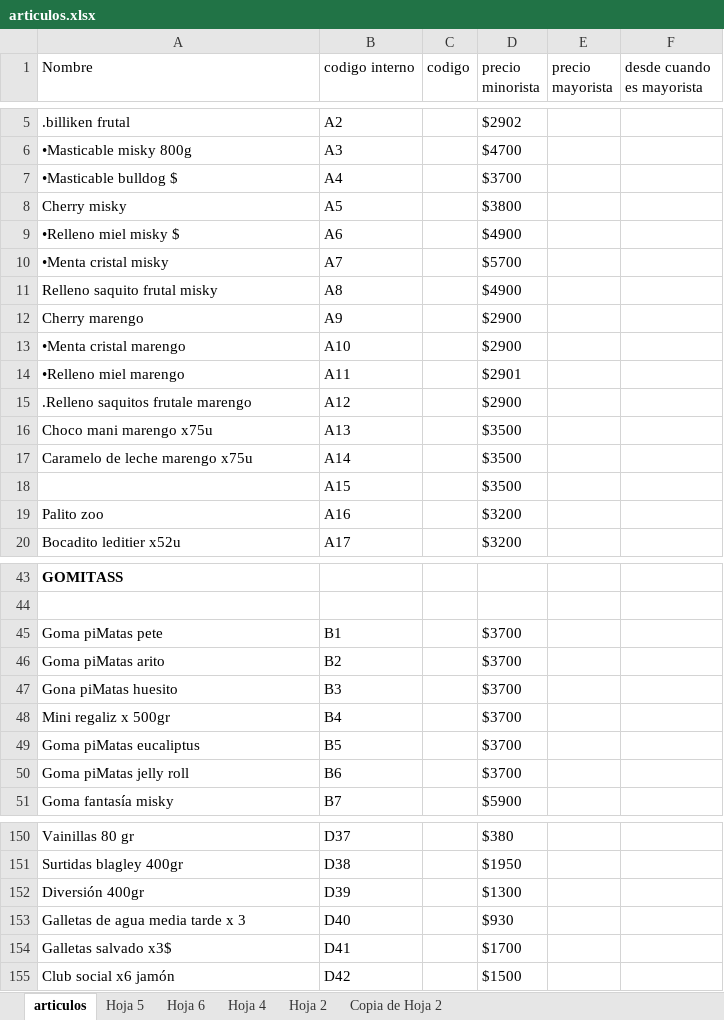
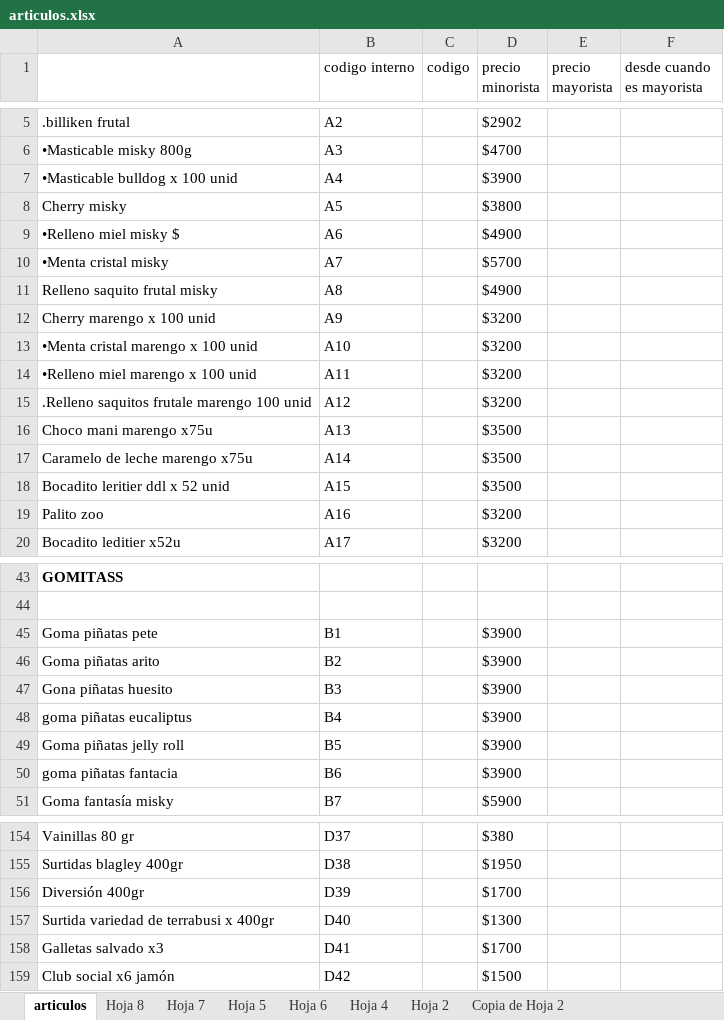
Before and after one commit to ordenezalejandro/VentaStockManager, an Excel workbook: articulos.xlsx, sheet articulos, drawn as a sheet; only a part is shown, gaps mark what is left out; values as stored, in another font and other column widths than the file's, no borders; charts and pictures not drawn; removed rows and columns are numbered as before the commit, all else as after; the diff covers the shown part only; the diff names each change by its address in the sheet, - before the commit and + after, or states it on an @@ line.

Commit message:
update teh articulo

```diff
--- a/articulos.xlsx (sheet articulos)
+++ b/articulos.xlsx (sheet articulos)
+sheet tab: Hoja 8
+sheet tab: Hoja 7
-A1: Nombre
+A1: (empty)
-row 7: •Masticable bulldog $ | A4 |  | $3700
+row 7: •Masticable bulldog x 100 unid | A4 |  | $3900
-row 12: Cherry marengo | A9 |  | $2900
-row 13: •Menta cristal marengo | A10 |  | $2900
-row 14: •Relleno miel marengo | A11 |  | $2901
+row 12: Cherry marengo x 100 unid | A9 |  | $3200
+row 13: •Menta cristal marengo x 100 unid | A10 |  | $3200
+row 14: •Relleno miel marengo x 100 unid | A11 |  | $3200
-A15: .Relleno saquitos frutale marengo
+A15: .Relleno saquitos frutale marengo 100 unid
-D15 (precio minorista): $2900
+D15 (precio minorista): $3200
-A18: (empty)
+A18: Bocadito leritier ddl x 52 unid
-A45: Goma piMatas pete
+A45: Goma piñatas pete
-D45:D47 (precio minorista): $3700
+D45:D47 (precio minorista): $3900
-A46: Goma piMatas arito
+A46: Goma piñatas arito
-A47: Gona piMatas huesito
+A47: Gona piñatas huesito
-row 48: Mini regaliz x 500gr | B4 |  | $3700
-row 49: Goma piMatas eucaliptus | B5 |  | $3700
-row 50: Goma piMatas jelly roll | B6 |  | $3700
+row 48: goma piñatas eucaliptus | B4 |  | $3900
+row 49: Goma piñatas jelly roll | B5 |  | $3900
+row 50: goma piñatas fantacia | B6 |  | $3900
-D156 (precio minorista): $1300
+D156 (precio minorista): $1700
-row 153: Galletas de agua media tarde x 3 | D40 |  | $930
+row 157: Surtida variedad de terrabusi x 400gr | D40 |  | $1300
-A158: Galletas salvado x3$
+A158: Galletas salvado x3
```
Also changed, not shown: 80 added rows, 6 removed rows and 81 edited cells elsewhere in this sheet, charts or pictures.
